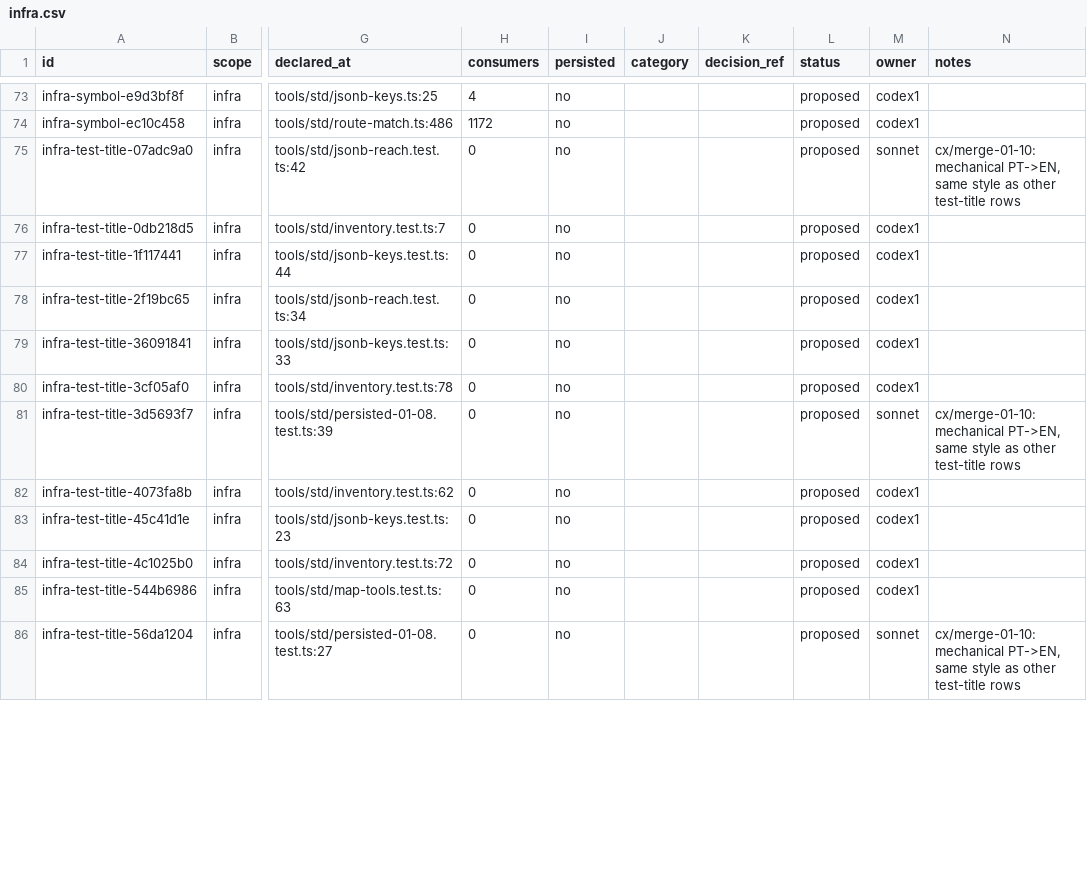
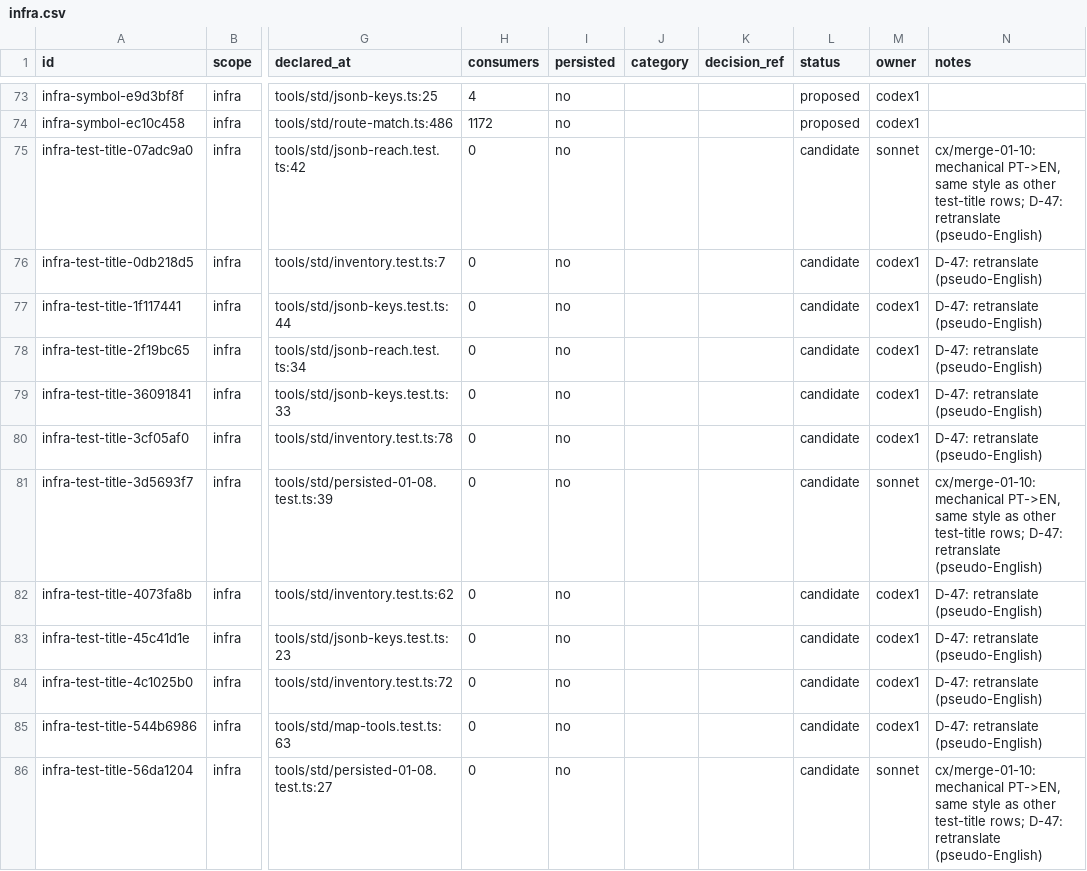
Before and after one commit to andersl06/usepipe, a CSV file: .planning/phases/01-padronizar-linguagem-t-cnica-navega-o-e-renderiza-o/std/map/infra.csv, drawn as a sheet; only a part is shown, gaps mark what is left out; the diff covers the shown part only; the diff names each change by its address in the sheet, - before the commit and + after, or states it on an @@ line.

```diff
--- a/.planning/phases/01-padronizar-linguagem-t-cnica-navega-o-e-renderiza-o/std/map/infra.csv
+++ b/.planning/phases/01-padronizar-linguagem-t-cnica-navega-o-e-renderiza-o/std/map/infra.csv
-L75:L86 (status): proposed
+L75:L86 (status): candidate
-N75 (notes): …other test-title rows
+N75 (notes): …other test-title rows; D-47: retranslate (pseudo-English)
-N76:N80 (notes): (empty)
+N76:N80 (notes): D-47: retranslate (pseudo-English)
-N81 (notes): …other test-title rows
+N81 (notes): …other test-title rows; D-47: retranslate (pseudo-English)
-N82:N85 (notes): (empty)
+N82:N85 (notes): D-47: retranslate (pseudo-English)
-N86 (notes): …other test-title rows
+N86 (notes): …other test-title rows; D-47: retranslate (pseudo-English)
```
Also changed, not shown: 24 edited cells elsewhere in this file, .planning/phases/01-padronizar-linguagem-t-cnica-navega-o-e-renderiza-o/std/map/packages-armazenamento.csv, .planning/phases/01-padronizar-linguagem-t-cnica-navega-o-e-renderiza-o/std/map/packages-autenticacao.csv, 6 other files.
